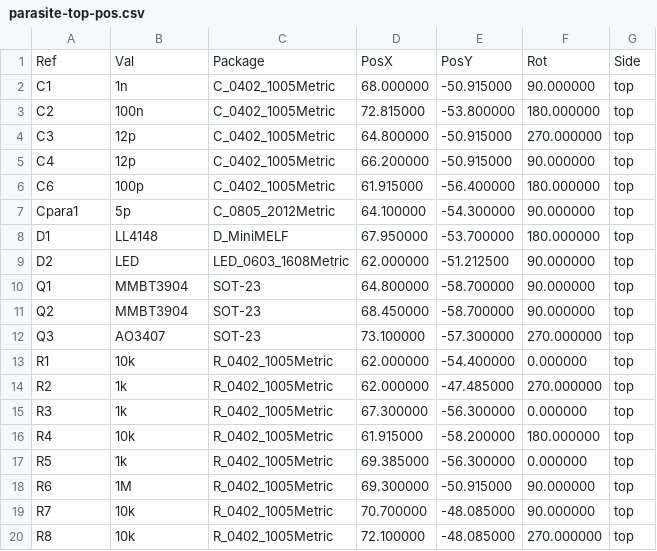
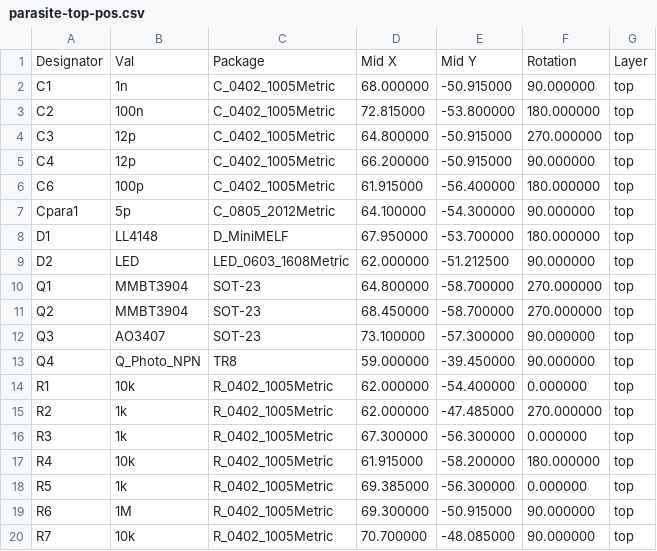
Before and after one commit to rbaron/b-parasite, a CSV file: kicad/parasite-top-pos.csv, drawn as a sheet; only a part is shown; the shorter side is filled out with more unchanged rows.

```diff
--- a/kicad/parasite-top-pos.csv
+++ b/kicad/parasite-top-pos.csv
@@ -1,2 +1,2 @@
-Ref,Val,Package,PosX,PosY,Rot,Side
+Designator,Val,Package,Mid X,Mid Y,Rotation,Layer
 "C1","1n","C_0402_1005Metric",68.000000,-50.915000,90.000000,top
@@ -9,5 +9,6 @@ Ref,Val,Package,PosX,PosY,Rot,Side
 "D2","LED","LED_0603_1608Metric",62.000000,-51.212500,90.000000,top
-"Q1","MMBT3904","SOT-23",64.800000,-58.700000,90.000000,top
-"Q2","MMBT3904","SOT-23",68.450000,-58.700000,90.000000,top
-"Q3","AO3407","SOT-23",73.100000,-57.300000,270.000000,top
+"Q1","MMBT3904","SOT-23",64.800000,-58.700000,270.000000,top
+"Q2","MMBT3904","SOT-23",68.450000,-58.700000,270.000000,top
+"Q3","AO3407","SOT-23",73.100000,-57.300000,90.000000,top
+"Q4","Q_Photo_NPN","TR8",59.000000,-39.450000,90.000000,top
 "R1","10k","R_0402_1005Metric",62.000000,-54.400000,0.000000,top
```
Also changed, not shown: kicad/parasite.csv, 12 other files.
